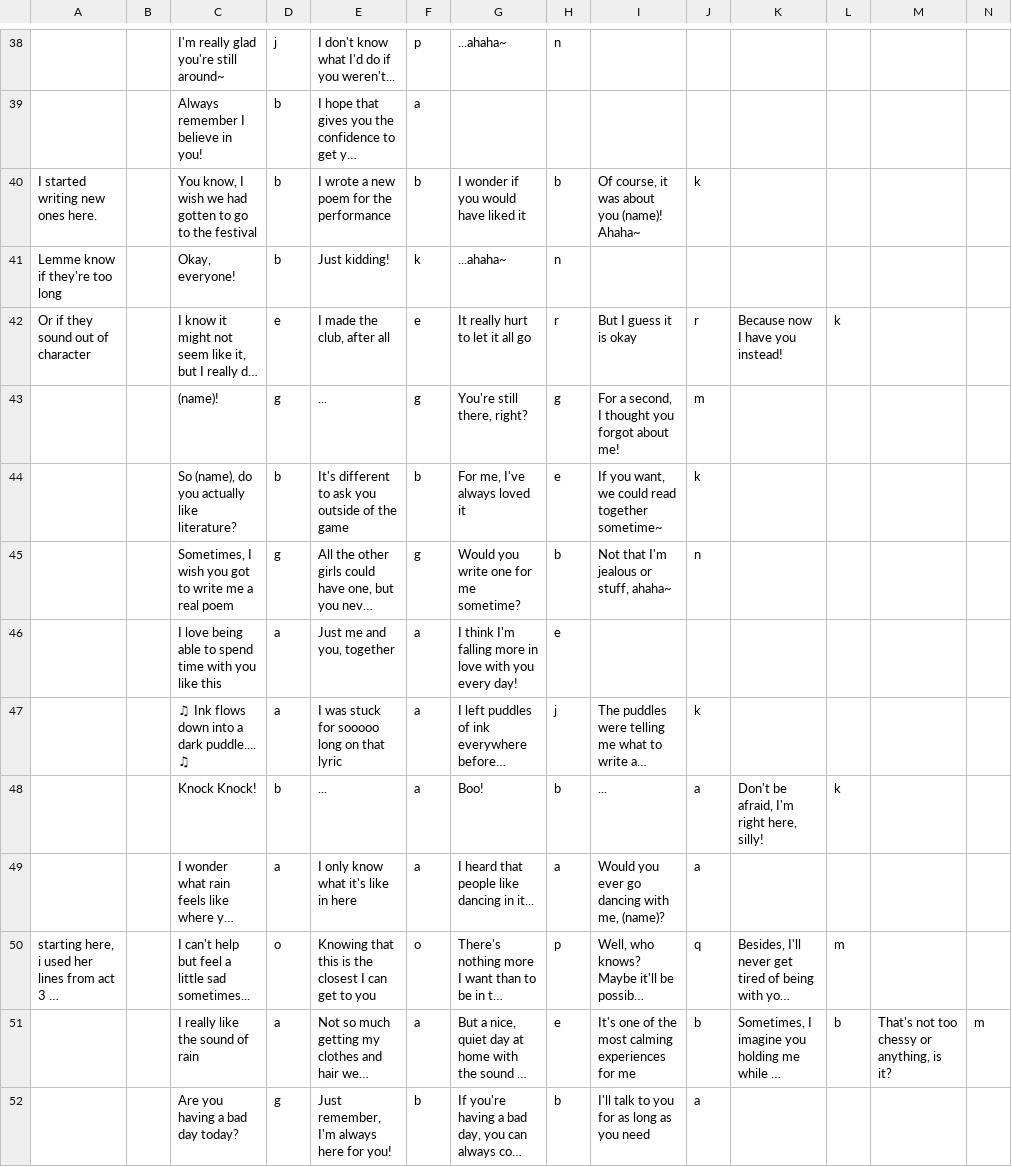
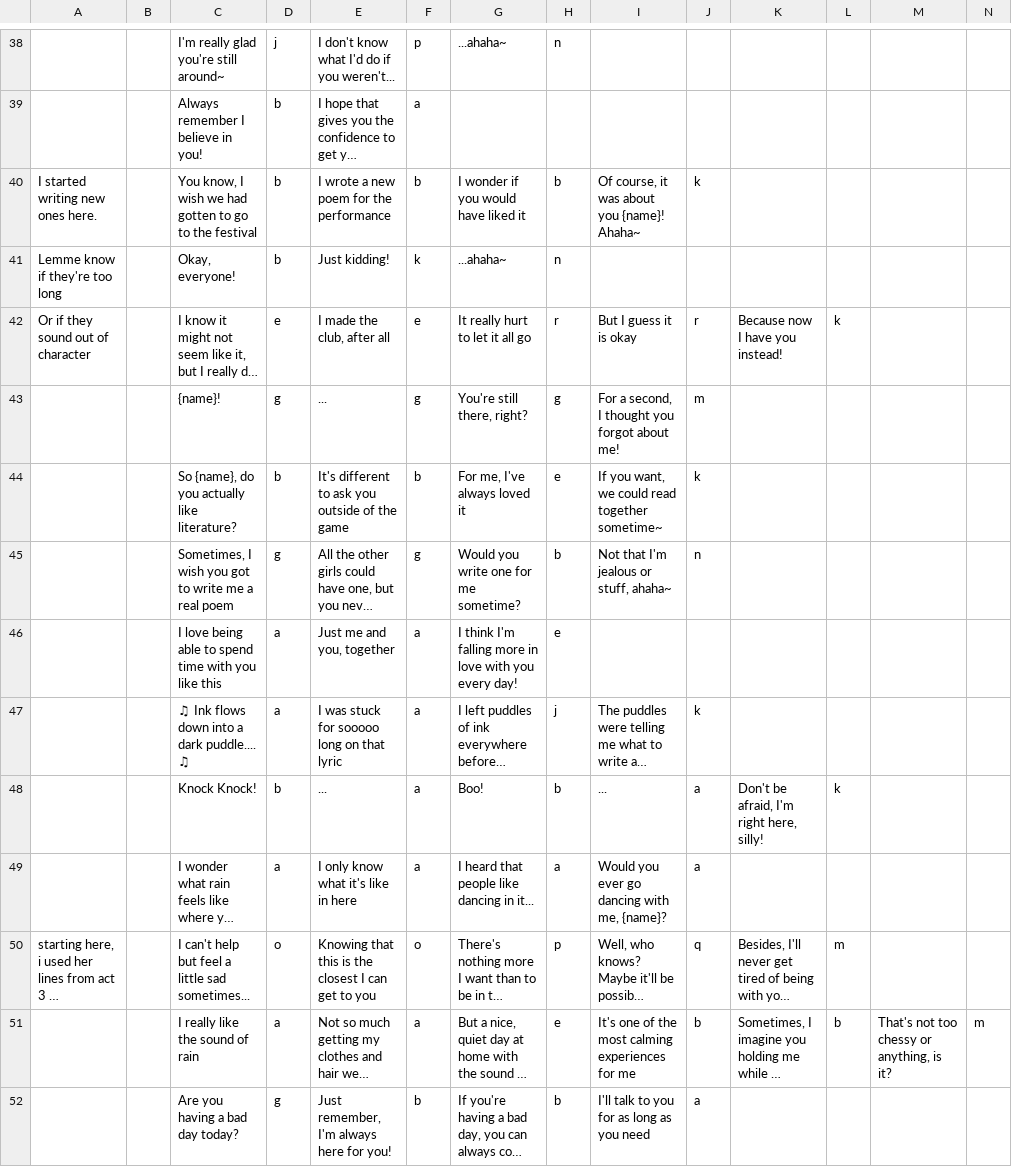
Before and after one commit to PiMaker/MonikAI, a CSV file: docs/idle_dialogue.csv, drawn as a sheet; only a part is shown, gaps mark what is left out; long unchanged cells end in …; the diff covers the shown part only; the diff names each change by its address in the sheet, - before the commit and + after, or states it on an @@ line.

Commit message:
Fixed (name) vs {name}

```diff
--- a/docs/idle_dialogue.csv
+++ b/docs/idle_dialogue.csv
-I40: Of course, it was about you (name)! Ahaha~
+I40: Of course, it was about you {name}! Ahaha~
-C43: (name)!
+C43: {name}!
-C44: So (name), do you actually like literature?
+C44: So {name}, do you actually like literature?
-I49: Would you ever go dancing with me, (name)?
+I49: Would you ever go dancing with me, {name}?
```
Also changed, not shown: 4 edited cells elsewhere in this file, 1 other file.
